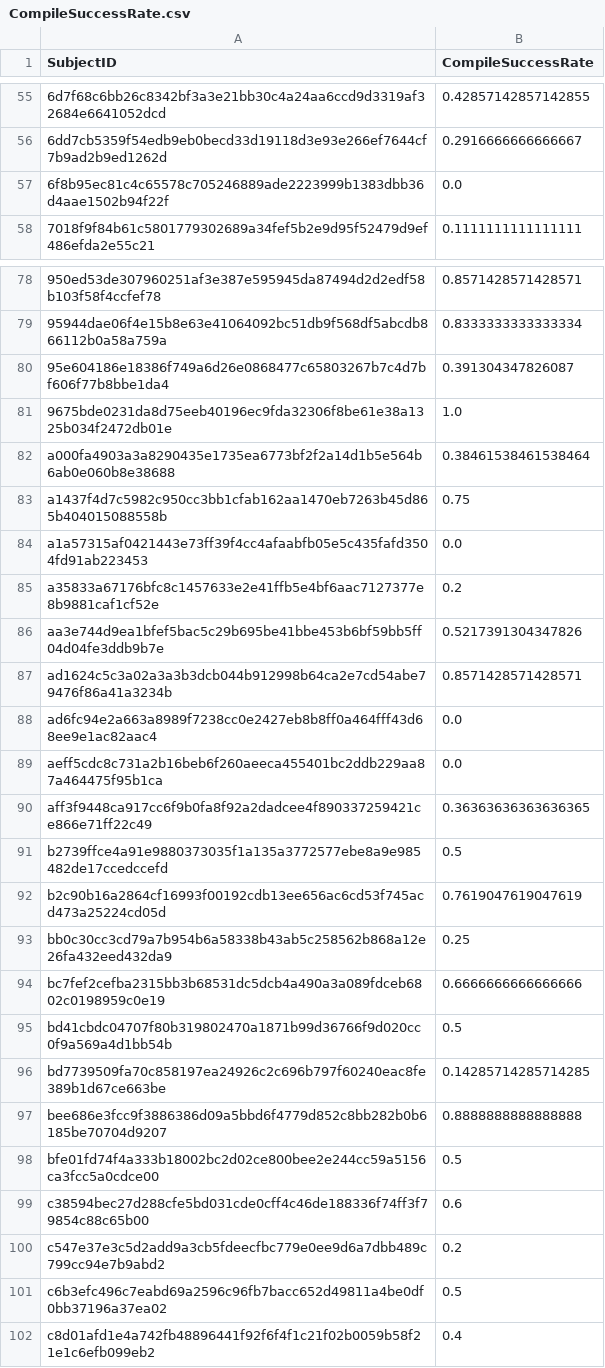
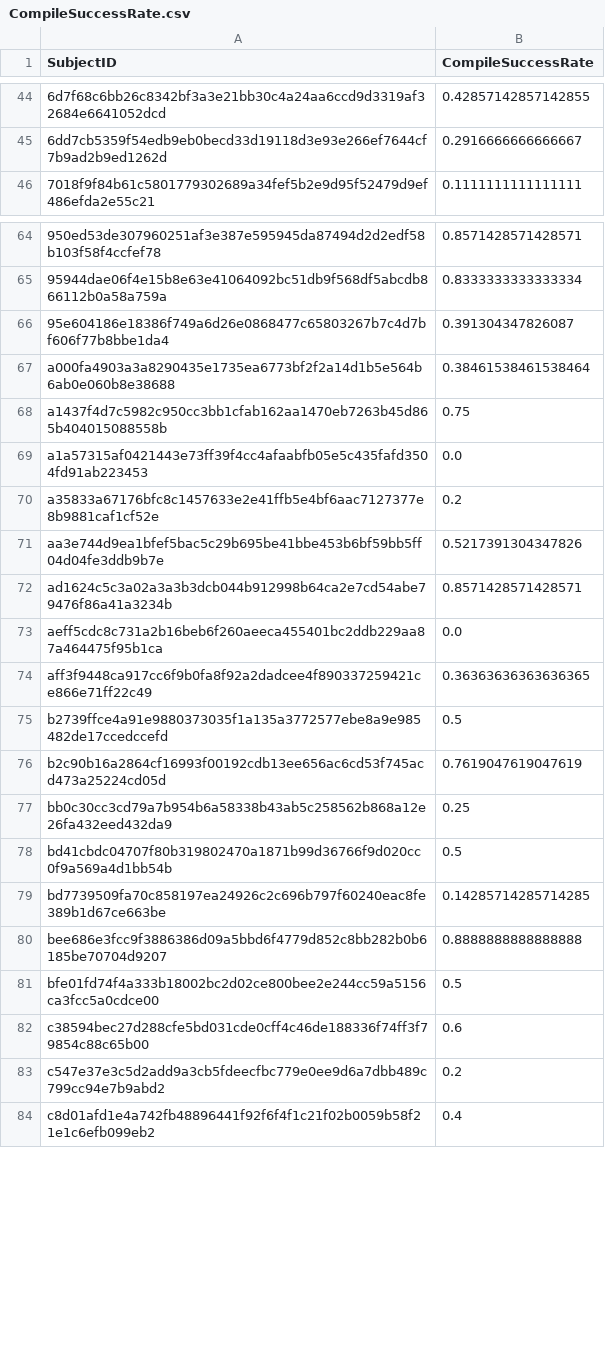
Before and after one commit to cmarshallbreton-prog/Traces_presenter, a CSV file: Jupyter/Chaine/csv/CompileSuccessRate.csv, drawn as a sheet; only a part is shown, gaps mark what is left out; the diff covers the shown part only; the diff names each change by its address in the sheet, - before the commit and + after, or states it on an @@ line.

```diff
--- a/Jupyter/Chaine/csv/CompileSuccessRate.csv
+++ b/Jupyter/Chaine/csv/CompileSuccessRate.csv
-row 57: 6f8b95ec81c4c65578c705246889ade2223999b1383dbb36d4aae1502b94f22f | 0.0
-row 81: 9675bde0231da8d75eeb40196ec9fda32306f8be61e38a1325b034f2472db01e | 1.0
-row 88: ad6fc94e2a663a8989f7238cc0e2427eb8b8ff0a464fff43d68ee9e1ac82aac4 | 0.0
-row 94: bc7fef2cefba2315bb3b68531dc5dcb4a490a3a089fdceb6802c0198959c0e19 | 0.6666666666666666
-row 101: c6b3efc496c7eabd69a2596c96fb7bacc652d49811a4be0df0bb37196a37ea02 | 0.5
```
Also changed, not shown: 16 removed rows elsewhere in this file, Jupyter/Chaine/analysis/features_with_kmeans_clusters.csv, Jupyter/Chaine/analysis/kmeans_clusters.csv, 35 other files.
